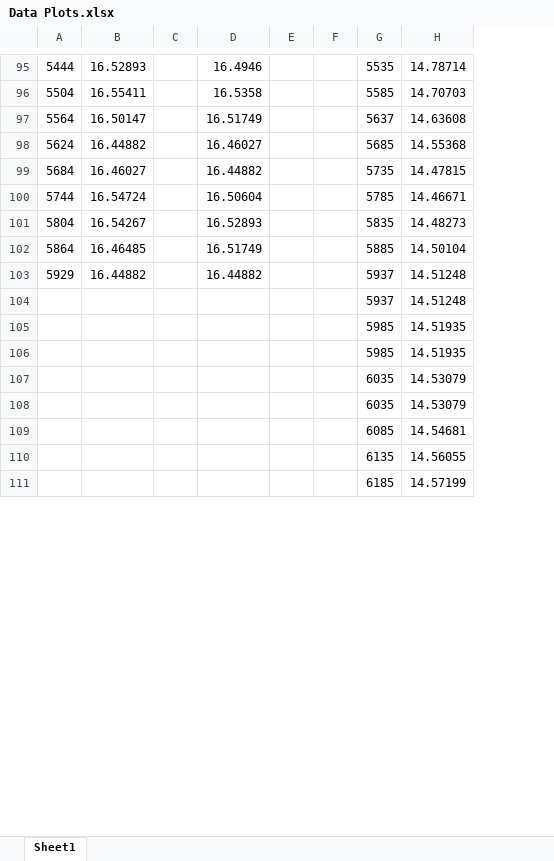
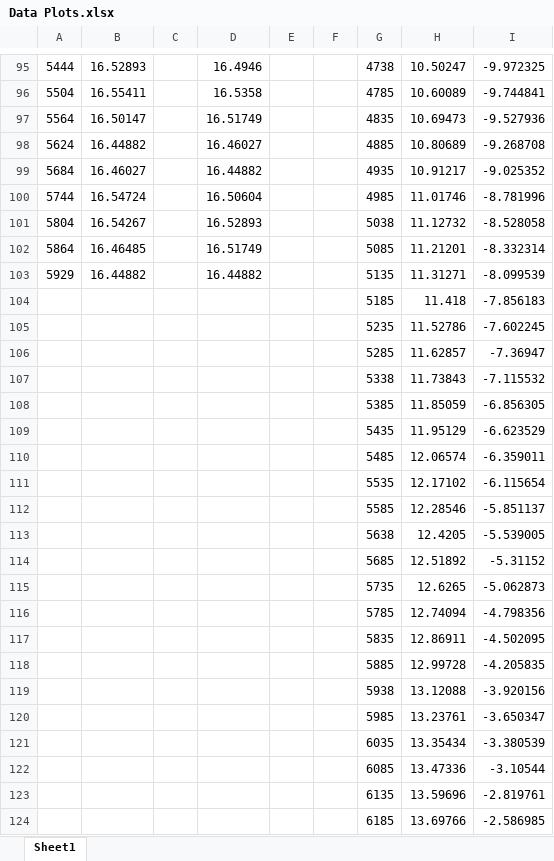
Before and after one commit to alialauren1/ME405-Term-Project, an Excel workbook: Data Plots.xlsx, sheet Sheet1, drawn as a sheet; only a part is shown, gaps mark what is left out; values as stored, in another font and other column widths than the file's, no borders; charts and pictures not drawn; removed rows and columns are numbered as before the commit, all else as after; the diff covers the shown part only; the diff names each change by its address in the sheet, - before the commit and + after, or states it on an @@ line.

```diff
--- a/Data Plots.xlsx (sheet Sheet1)
+++ b/Data Plots.xlsx (sheet Sheet1)
-column H, rows 95-105: 14.78714 | 14.70703 | 14.63608 | 14.55368 | 14.47815 | 14.46671 | 14.48273 | 14.50104 | 14.51248 | 14.51248 | 14.51935; rows 108-111: 14.53079 | 14.54681 | 14.56055 | 14.57199
+column H, rows 95-104: 10.50247 | 10.60089 | 10.69473 | 10.80689 | 10.91217 | 11.01746 | 11.12732 | 11.21201 | 11.31271 | 11.418; rows 120-124: 13.23761 | 13.35434 | 13.47336 | 13.59696 | 13.69766
+column I, rows 95-104: -9.972325 | -9.744841 | -9.527936 | -9.268708 | -9.025352 | -8.781996 | -8.528058 | -8.332314 | -8.099539 | -7.856183; rows 120-124: -3.650347 | -3.380539 | -3.10544 | -2.819761 | -2.586985
-G95: 5535
+G95: 4738
-G96: 5585
+G96: 4785
-G97: 5637
+G97: 4835
-G98: 5685
+G98: 4885
-G99: 5735
+G99: 4935
-G100: 5785
+G100: 4985
-G101: 5835
+G101: 5038
-G102: 5885
+G102: 5085
-G103: 5937
+G103: 5135
-G104: 5937
+G104: 5185
+row 105:  |  |  |  |  |  | 5235 | 11.52786 | -7.602245
+row 106:  |  |  |  |  |  | 5285 | 11.62857 | -7.36947
+row 107:  |  |  |  |  |  | 5338 | 11.73843 | -7.115532
+row 108:  |  |  |  |  |  | 5385 | 11.85059 | -6.856305
+row 109:  |  |  |  |  |  | 5435 | 11.95129 | -6.623529
+row 110:  |  |  |  |  |  | 5485 | 12.06574 | -6.359011
+row 111:  |  |  |  |  |  | 5535 | 12.17102 | -6.115654
+row 112:  |  |  |  |  |  | 5585 | 12.28546 | -5.851137
+row 113:  |  |  |  |  |  | 5638 | 12.4205 | -5.539005
+row 114:  |  |  |  |  |  | 5685 | 12.51892 | -5.31152
+row 115:  |  |  |  |  |  | 5735 | 12.6265 | -5.062873
+row 116:  |  |  |  |  |  | 5785 | 12.74094 | -4.798356
+row 117:  |  |  |  |  |  | 5835 | 12.86911 | -4.502095
+row 118:  |  |  |  |  |  | 5885 | 12.99728 | -4.205835
+row 119:  |  |  |  |  |  | 5938 | 13.12088 | -3.920156
-row 106:  |  |  |  |  |  | 5985 | 14.51935
-row 107:  |  |  |  |  |  | 6035 | 14.53079
```
Also changed, not shown: 33 removed rows and 84 edited cells elsewhere in this sheet, charts or pictures, 4 other files.
